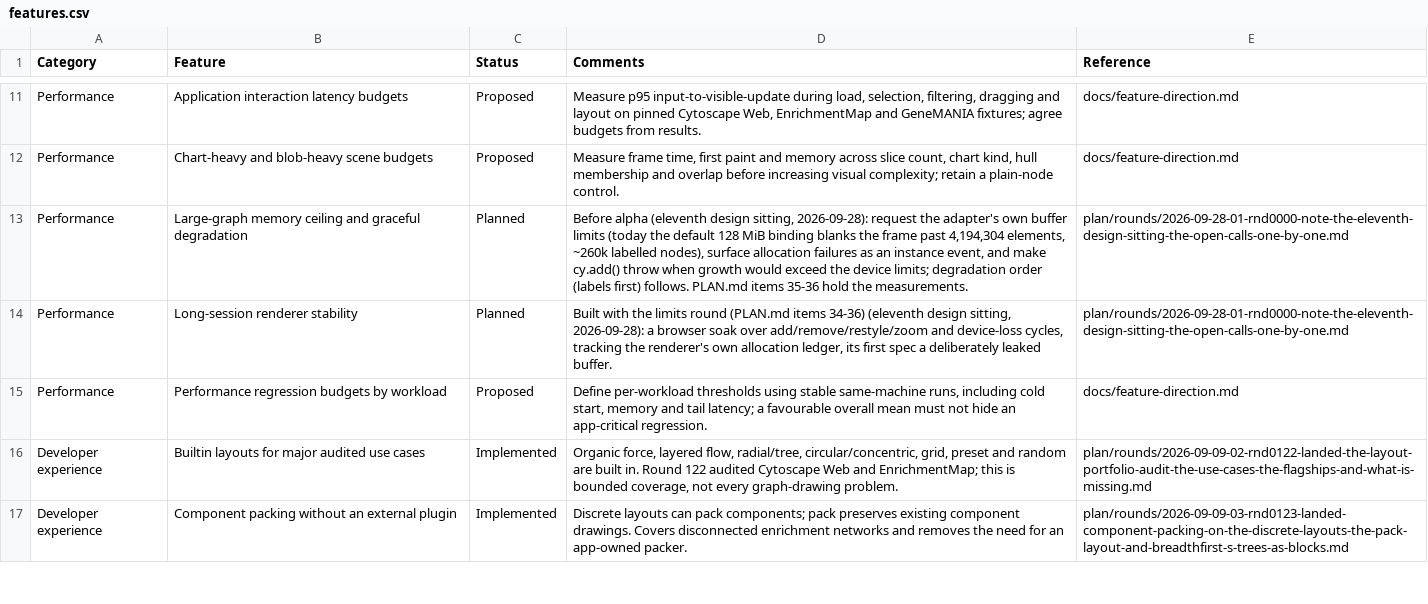
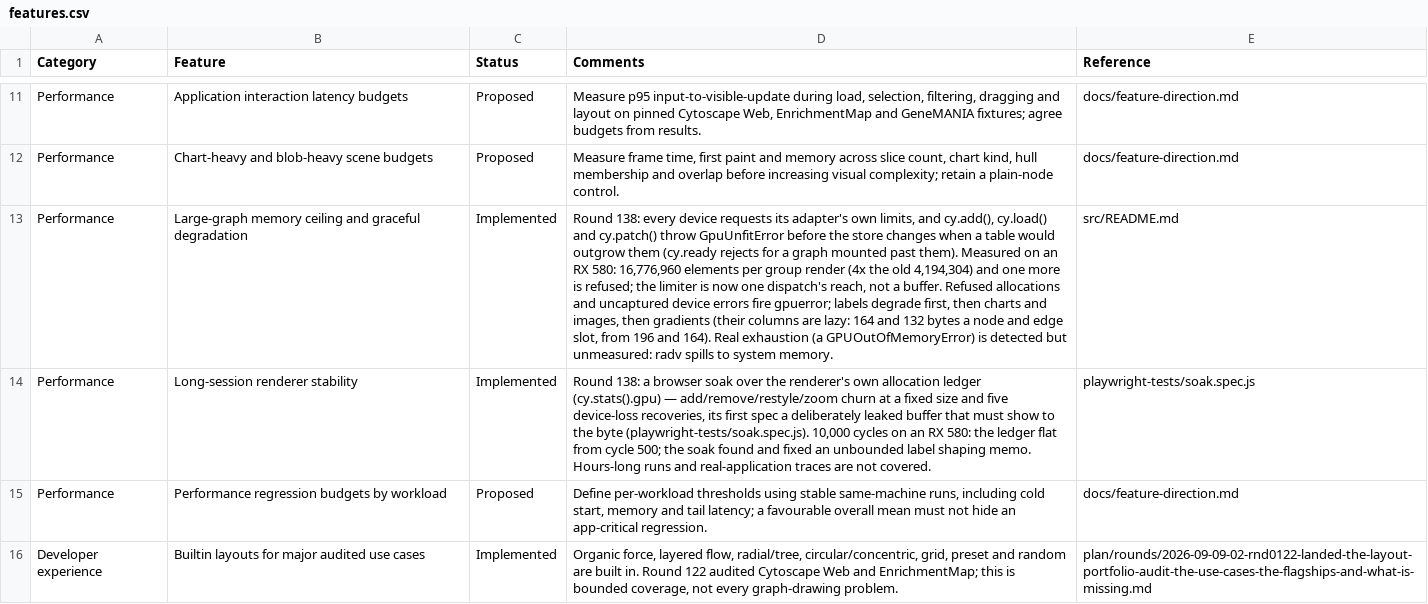
Before and after one commit to cytoscape/cytoscape.js, a CSV file: docs/features.csv, drawn as a sheet; only a part is shown, gaps mark what is left out; the shorter side is filled out with more unchanged rows; the diff names each change by its address in the sheet, - before the commit and + after, or states it on an @@ line.

```diff
--- a/docs/features.csv
+++ b/docs/features.csv
-C13:C14 (Status): Planned
+C13:C14 (Status): Implemented
-D13 (Comments): Before alpha (eleventh design sitting, 2026-09-28): request the adapter's own buffer limits (today the default 128 MiB binding blanks the frame past 4,194,304 elements, ~260k labelled nodes), surface allocation failures as an instance event, and make cy.add() throw when growth would exceed the device limits; degradation order (labels first) follows. PLAN.md items 35-36 hold the measurements.
+D13 (Comments): Round 138: every device requests its adapter's own limits, and cy.add(), cy.load() and cy.patch() throw GpuUnfitError before the store changes when a table would outgrow them (cy.ready rejects for a graph mounted past them). Measured on an RX 580: 16,776,960 elements per group render (4x the old 4,194,304) and one more is refused; the limiter is now one dispatch's reach, not a buffer. Refused allocations and uncaptured device errors fire gpuerror; labels degrade first, then charts and images, then gradients (their columns are lazy: 164 and 132 bytes a node and edge slot, from 196 and 164). Real exhaustion (a GPUOutOfMemoryError) is detected but unmeasured: radv spills to system memory.
-E13 (Reference): plan/rounds/2026-09-28-01-rnd0000-note-the-eleventh-design-sitting-the-open-calls-one-by-one.md
+E13 (Reference): src/README.md
-D14 (Comments): Built with the limits round (PLAN.md items 34-36) (eleventh design sitting, 2026-09-28): a browser soak over add/remove/restyle/zoom and device-loss cycles, tracking the renderer's own allocation ledger, its first spec a deliberately leaked buffer.
+D14 (Comments): Round 138: a browser soak over the renderer's own allocation ledger (cy.stats().gpu) — add/remove/restyle/zoom churn at a fixed size and five device-loss recoveries, its first spec a deliberately leaked buffer that must show to the byte (playwright-tests/soak.spec.js). 10,000 cycles on an RX 580: the ledger flat from cycle 500; the soak found and fixed an unbounded label shaping memo. Hours-long runs and real-application traces are not covered.
-E14 (Reference): plan/rounds/2026-09-28-01-rnd0000-note-the-eleventh-design-sitting-the-open-calls-one-by-one.md
+E14 (Reference): playwright-tests/soak.spec.js
```
Also changed, not shown: 2 other files.
